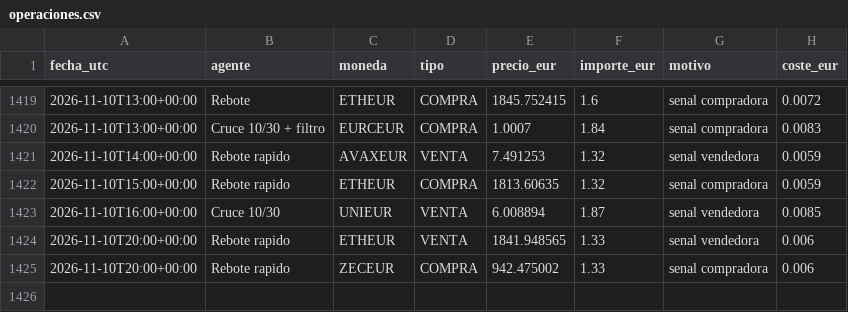
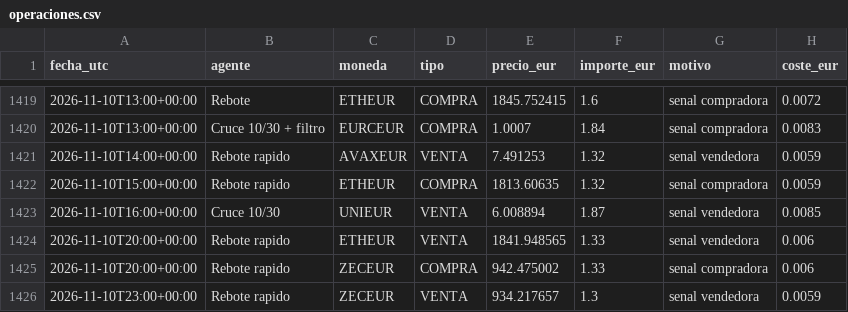
Before and after one commit to KakidLuffy/oficina-agentes, a CSV file: datos/operaciones.csv, drawn as a sheet; only a part is shown, gaps mark what is left out; the diff names each change by its address in the sheet, - before the commit and + after, or states it on an @@ line.

```diff
--- a/datos/operaciones.csv
+++ b/datos/operaciones.csv
+row 1426: 2026-11-10T23:00+00:00 | Rebote rapido | ZECEUR | VENTA | 934.217657 | 1.3 | senal vendedora | 0.0059
```
Also changed, not shown: datos/historial_v2.csv, 3 other files.
